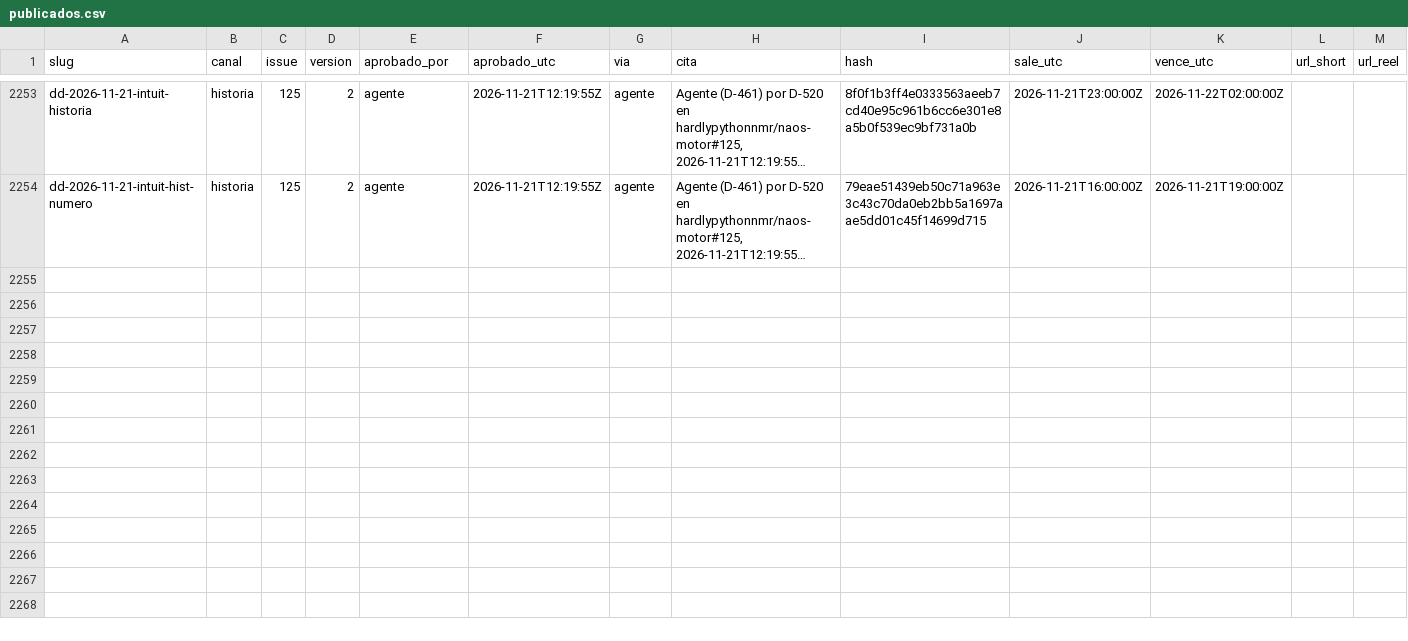
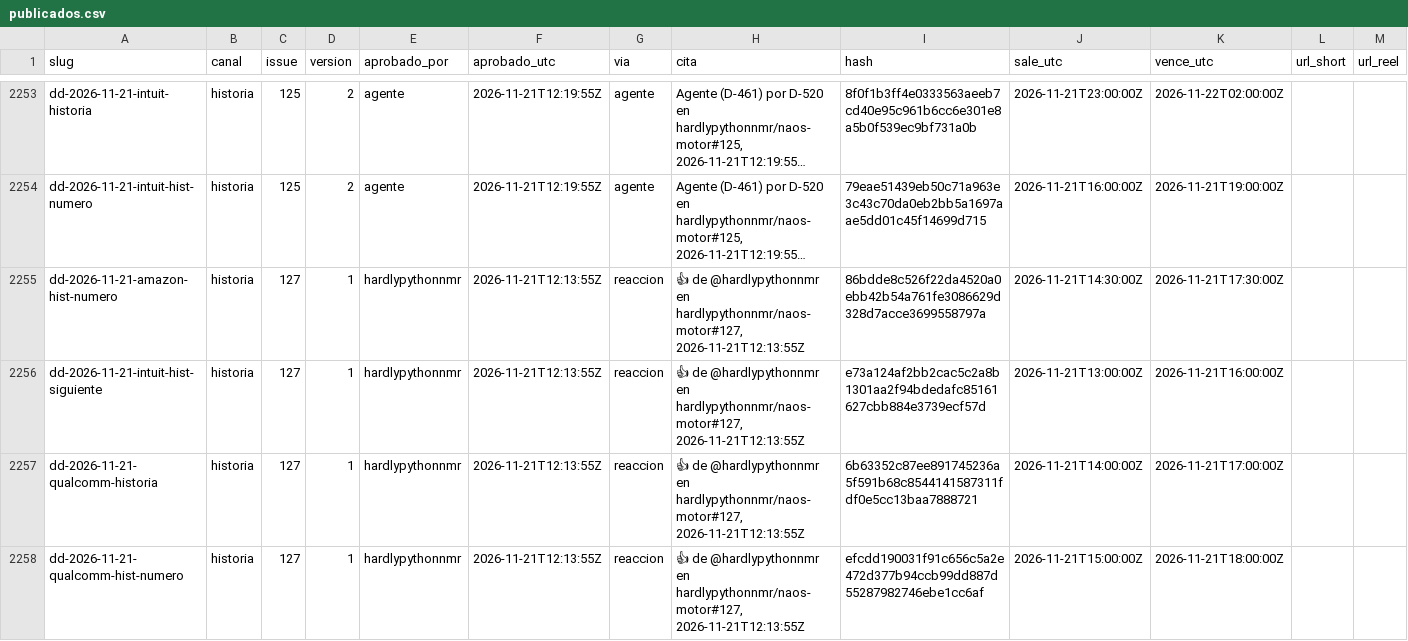
Before and after one commit to hardlypythonnmr/cpe-engine, a CSV file: earn/naos/motor/instagram/publicados.csv, drawn as a sheet; only a part is shown, gaps mark what is left out; long unchanged cells end in …; rows hold the shown columns only; the diff names each change by its address in the sheet, - before the commit and + after, or states it on an @@ line.

Commit message:
naos: aprobación registrada (issue #127)

```diff
--- a/earn/naos/motor/instagram/publicados.csv
+++ b/earn/naos/motor/instagram/publicados.csv
+row 2255: dd-2026-11-21-amazon-hist-numero | historia | 127 | 1 | hardlypythonnmr | 2026-11-21T12:13:55Z | reaccion | 👍 de @hardlypythonnmr en hardlypythonnmr/naos-motor#127, 2026-11-21T12:13:55Z | 86bdde8c526f22da4520a0ebb42b54a761fe3086629d328d7acce3699558797a | 2026-11-21T14:30:00Z | 2026-11-21T17:30:00Z
+row 2256: dd-2026-11-21-intuit-hist-siguiente | historia | 127 | 1 | hardlypythonnmr | 2026-11-21T12:13:55Z | reaccion | 👍 de @hardlypythonnmr en hardlypythonnmr/naos-motor#127, 2026-11-21T12:13:55Z | e73a124af2bb2cac5c2a8b1301aa2f94bdedafc85161627cbb884e3739ecf57d | 2026-11-21T13:00:00Z | 2026-11-21T16:00:00Z
+row 2257: dd-2026-11-21-qualcomm-historia | historia | 127 | 1 | hardlypythonnmr | 2026-11-21T12:13:55Z | reaccion | 👍 de @hardlypythonnmr en hardlypythonnmr/naos-motor#127, 2026-11-21T12:13:55Z | 6b63352c87ee891745236a5f591b68c8544141587311fdf0e5cc13baa7888721 | 2026-11-21T14:00:00Z | 2026-11-21T17:00:00Z
+row 2258: dd-2026-11-21-qualcomm-hist-numero | historia | 127 | 1 | hardlypythonnmr | 2026-11-21T12:13:55Z | reaccion | 👍 de @hardlypythonnmr en hardlypythonnmr/naos-motor#127, 2026-11-21T12:13:55Z | efcdd190031f91c656c5a2e472d377b94ccb99dd887d55287982746ebe1cc6af | 2026-11-21T15:00:00Z | 2026-11-21T18:00:00Z
```
Also changed, not shown: 5 other files.
